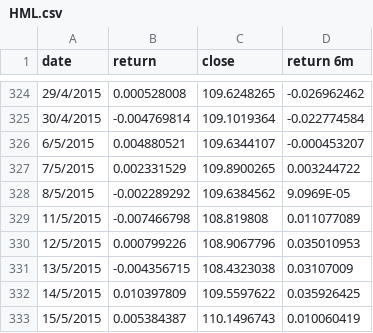
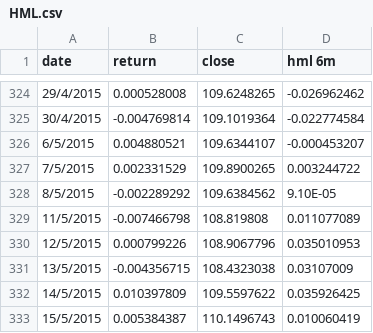
Before and after one commit to NatamonTonfon/NSC, a CSV file: model/HML.csv, drawn as a sheet; only a part is shown, gaps mark what is left out; the diff names each change by its address in the sheet, - before the commit and + after, or states it on an @@ line.

```diff
--- a/model/HML.csv
+++ b/model/HML.csv
-D1: return 6m
+D1: hml 6m
-D328 (hml 6m): 9.0969E-05
+D328 (hml 6m): 9.10E-05
```
Also changed, not shown: 10 other files.
